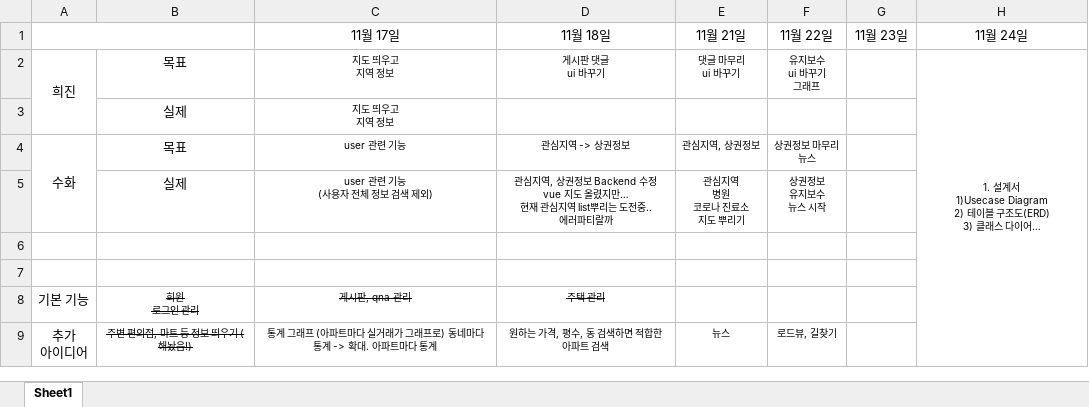
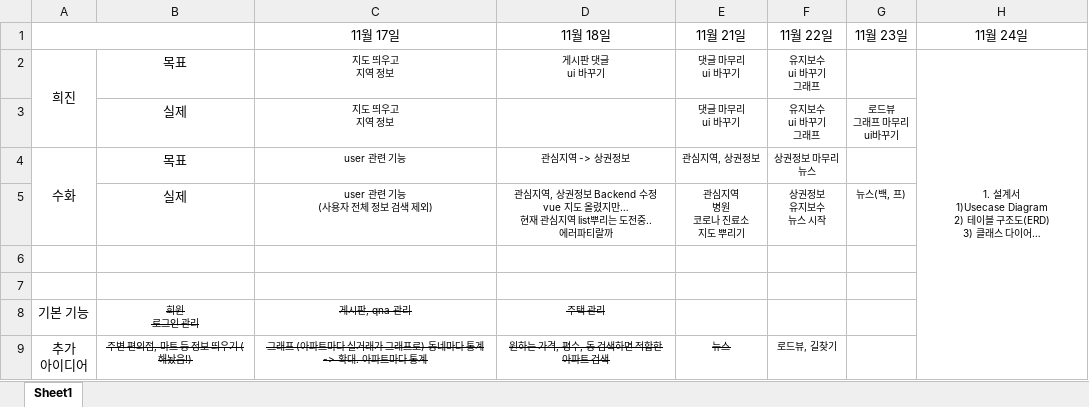
Before and after one commit to suhwajo/Where_Is_My_House, an Excel workbook: 관련 문서/일자별 진행상황.xlsx, sheet Sheet1, drawn as a sheet; long unchanged cells end in …; values as stored, in another font and other column widths than the file's, no borders; removed rows and columns are numbered as before the commit, all else as after; ↵ is a line break in a cell; the diff names each change by its address in the sheet, - before the commit and + after, or states it on an @@ line.

```diff
--- a/관련 문서/일자별 진행상황.xlsx (sheet Sheet1)
+++ b/관련 문서/일자별 진행상황.xlsx (sheet Sheet1)
-row 3:  | 실제 | 지도 띄우고 ↵ 지역 정보
+row 3:  | 실제 | 지도 띄우고 ↵ 지역 정보 |  | 댓글 마무리 ↵ ui 바꾸기 | 유지보수 ↵ ui 바꾸기 ↵ 그래프 | 로드뷰 ↵ 그래프 마무리 ↵ ui바꾸기
-G5 (11월 23일): (empty)
+G5 (11월 23일): 뉴스(백, 프)
-C9 (11월 17일): 통계 그래프…
+C9 (11월 17일): 그래프…
-C9:E9 strikethrough: off
+C9:E9 strikethrough: on
```
Also changed, not shown: 2 other files.
